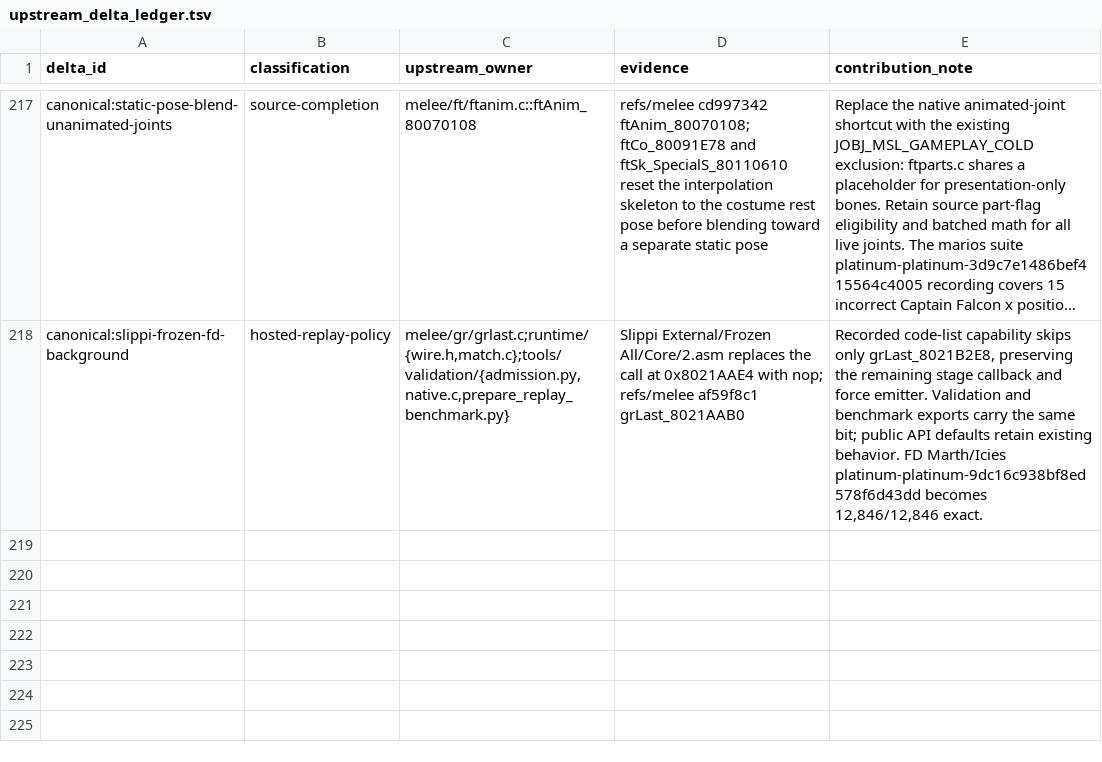
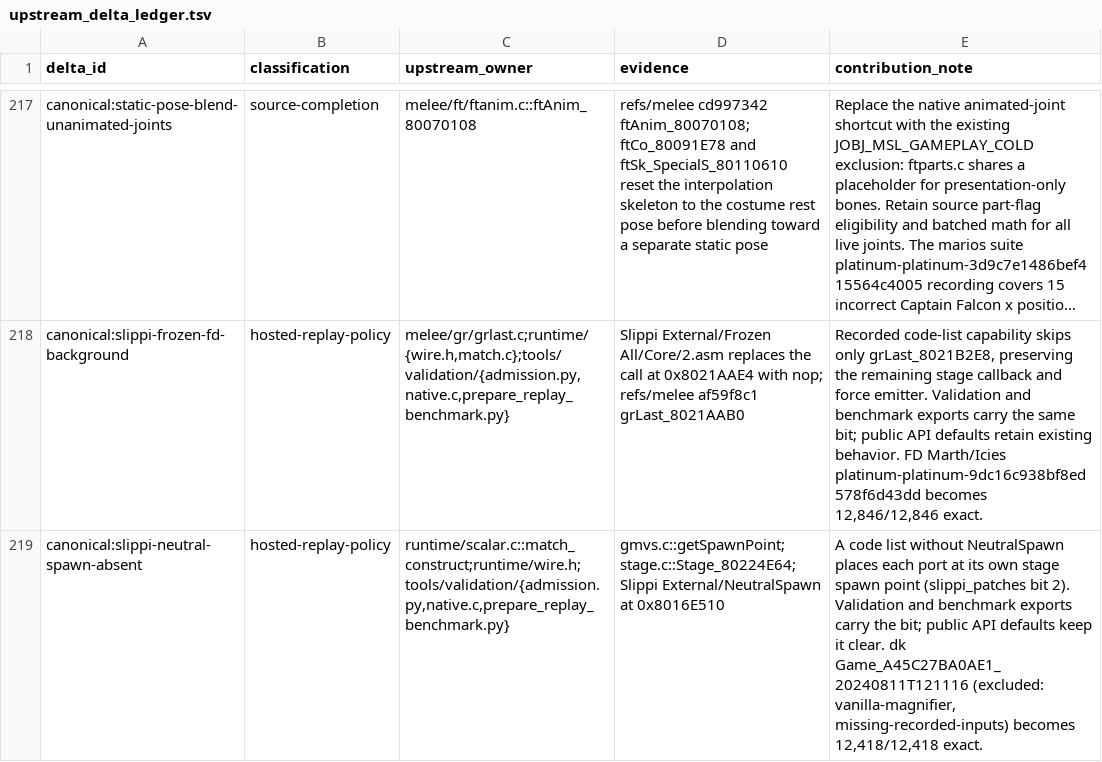
Before and after one commit to briandle00/melee-sim-light, a TSV file: src/upstream_delta_ledger.tsv, drawn as a sheet; only a part is shown, gaps mark what is left out; long unchanged cells end in …; the diff names each change by its address in the sheet, - before the commit and + after, or states it on an @@ line.

```diff
--- a/src/upstream_delta_ledger.tsv
+++ b/src/upstream_delta_ledger.tsv
+row 219: canonical:slippi-neutral-spawn-absent | hosted-replay-policy | runtime/scalar.c::match_construct;runtime/wire.h;tools/validation/{admission.py,native.c,prepare_replay_benchmark.py} | gmvs.c::getSpawnPoint; stage.c::Stage_80224E64; Slippi External/NeutralSpawn at 0x8016E510 | A code list without NeutralSpawn places each port at its own stage spawn point (slippi_patches bit 2). Validation and benchmark exports carry the bit; public API defaults keep it clear. dk Game_A45C27BA0AE1_20240811T121116 (excluded: vanilla-magnifier, missing-recorded-inputs) becomes 12,418/12,418 exact.
```
Also changed, not shown: 5 other files.
